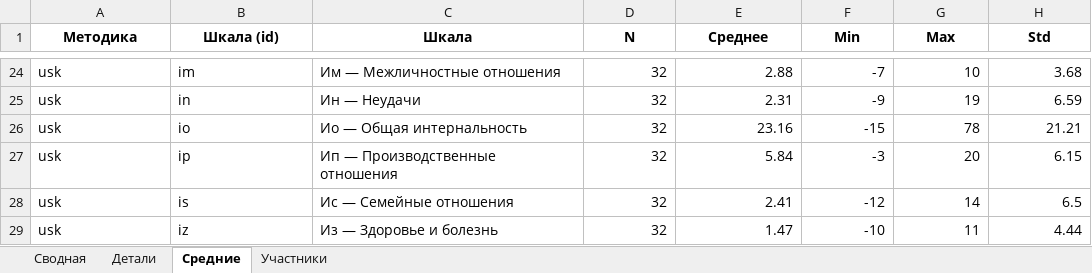
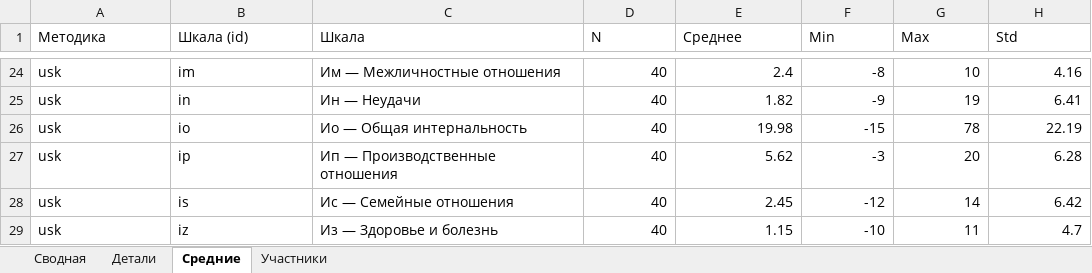
Before and after one commit to kbakha/survey-app, an Excel workbook: survey_scorer/data/seed.xlsx, sheet Средние, drawn as a sheet; only a part is shown, gaps mark what is left out; values as stored, in another font and other column widths than the file's, no borders; the diff covers the shown part only; the diff names each change by its address in the sheet, - before the commit and + after, or states it on an @@ line.

```diff
--- a/survey_scorer/data/seed.xlsx (sheet Средние)
+++ b/survey_scorer/data/seed.xlsx (sheet Средние)
@@ A1:H1 bold: on → off, alignment: center → left @@
-D24:D29 (N): 32
+D24:D29 (N): 40
-E24 (Среднее): 2.88
+E24 (Среднее): 2.4
-F24 (Min): -7
+F24 (Min): -8
-H24 (Std): 3.68
+H24 (Std): 4.16
-E25 (Среднее): 2.31
+E25 (Среднее): 1.82
-H25 (Std): 6.59
+H25 (Std): 6.41
-E26 (Среднее): 23.16
+E26 (Среднее): 19.98
-H26 (Std): 21.21
+H26 (Std): 22.19
-E27 (Среднее): 5.84
+E27 (Среднее): 5.62
-H27 (Std): 6.15
+H27 (Std): 6.28
-E28 (Среднее): 2.41
+E28 (Среднее): 2.45
-H28 (Std): 6.5
+H28 (Std): 6.42
-E29 (Среднее): 1.47
+E29 (Среднее): 1.15
-H29 (Std): 4.44
+H29 (Std): 4.7
```
Also changed, not shown: 78 edited cells elsewhere in this sheet, sheet Детали, sheet Сводная, sheet Участники.
